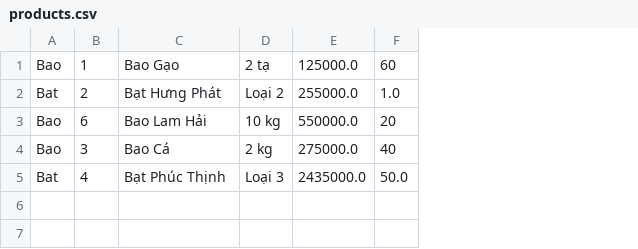
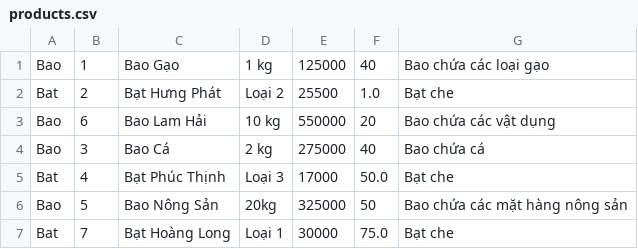
Before and after one commit to lbnm203/GitProject, a CSV file: Module2/src/product_selling/data/products.csv, drawn as a sheet; removed rows and columns are numbered as before the commit, all else as after; the diff names each change by its address in the sheet, - before the commit and + after, or states it on an @@ line.

Commit message:
update search product - show details product

```diff
--- a/Module2/src/product_selling/data/products.csv
+++ b/Module2/src/product_selling/data/products.csv
-column E, rows 1-5: 125000.0 | 255000.0 | 550000.0 | 275000.0 | 2435000.0
+column E, rows 1-5: 125000 | 25500 | 550000 | 275000 | 17000
+column G, rows 1-5: Bao chứa các loại gạo | Bạt che | Bao chứa các vật dụng | Bao chứa cá | Bạt che
-D1: 2 tạ
+D1: 1 kg
-F1: 60
+F1: 40
+row 6: Bao | 5 | Bao Nông Sản | 20kg | 325000 | 50 | Bao chứa các mặt hàng nông sản
+row 7: Bat | 7 | Bạt Hoàng Long | Loại 1 | 30000 | 75.0 | Bạt che
```
Also changed, not shown: 16 other files.
